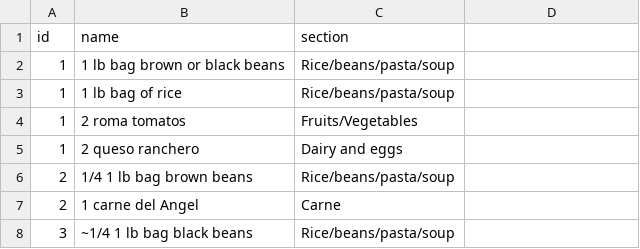
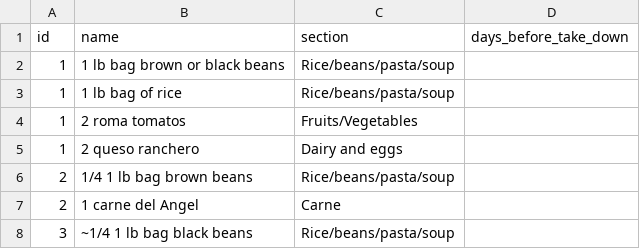
Before and after one commit to agonzalez52/groceries, a CSV file: Ingredients Table.csv, drawn as a sheet; only a part is shown; the diff names each change by its address in the sheet, - before the commit and + after, or states it on an @@ line.

Commit message:
add week to meal sheet and start reminders

```diff
--- a/Ingredients Table.csv
+++ b/Ingredients Table.csv
-D1: (empty)
+D1: days_before_take_down
```
Also changed, not shown: Meals Table.csv, 1 other file.
